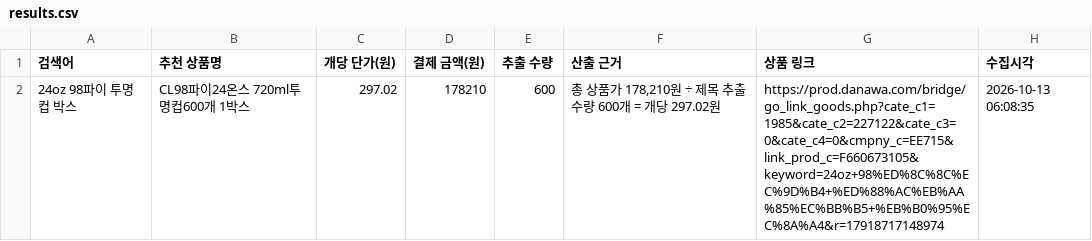
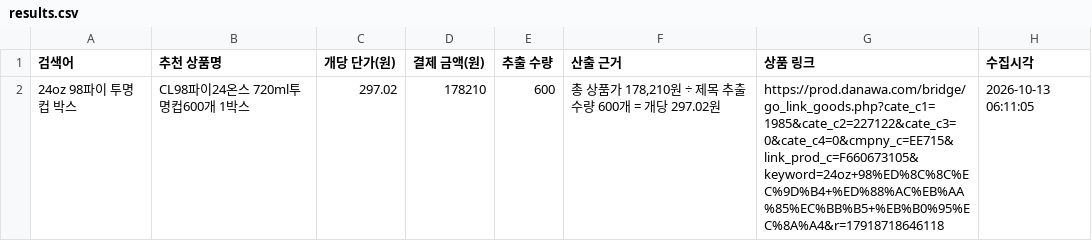
Before and after one commit to parkchanho-png/price, a CSV file: outputs/results.csv, drawn as a sheet.

```diff
--- a/outputs/results.csv
+++ b/outputs/results.csv
@@ -1,2 +1,2 @@
 검색어,추천 상품명,개당 단가(원),결제 금액(원),추출 수량,산출 근거,상품 링크,수집시각
-24oz 98파이 투명컵 박스,CL98파이24온스 720ml투명컵600개 1박스,297.02,178210,600,"총 상품가 178,210원 ÷ 제목 추출수량 600개 = 개당 297.02원",https://prod.danawa.com/bridge/go_link_goods.php?cate_c1=1985&cate_c2=227122&cate_c3=0&cate_c4=0&cmpny_c=EE715&link_prod_c=F660673105&keyword=24oz+98%ED%8C%8C%EC%9D%B4+%ED%88%AC%EB%AA%85%EC%BB%B5+%EB%B0%95%EC%8A%A4&r=17918717148974,2026-10-13 06:08:35
+24oz 98파이 투명컵 박스,CL98파이24온스 720ml투명컵600개 1박스,297.02,178210,600,"총 상품가 178,210원 ÷ 제목 추출수량 600개 = 개당 297.02원",https://prod.danawa.com/bridge/go_link_goods.php?cate_c1=1985&cate_c2=227122&cate_c3=0&cate_c4=0&cmpny_c=EE715&link_prod_c=F660673105&keyword=24oz+98%ED%8C%8C%EC%9D%B4+%ED%88%AC%EB%AA%85%EC%BB%B5+%EB%B0%95%EC%8A%A4&r=17918718646118,2026-10-13 06:11:05
```
